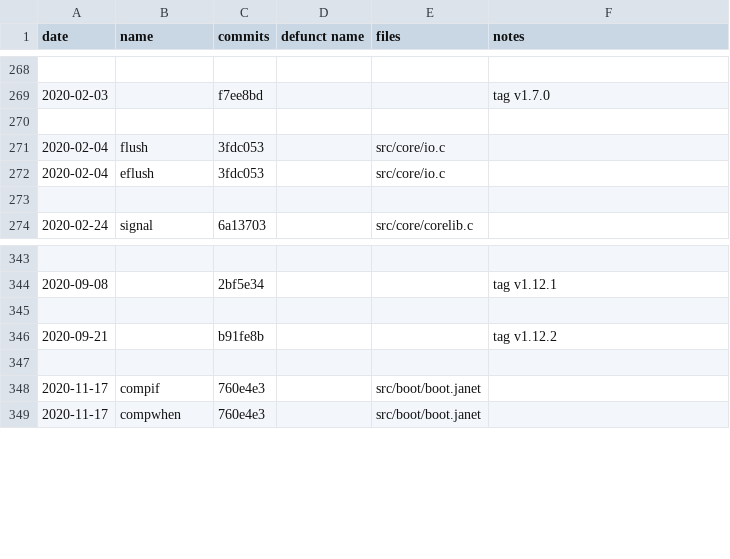
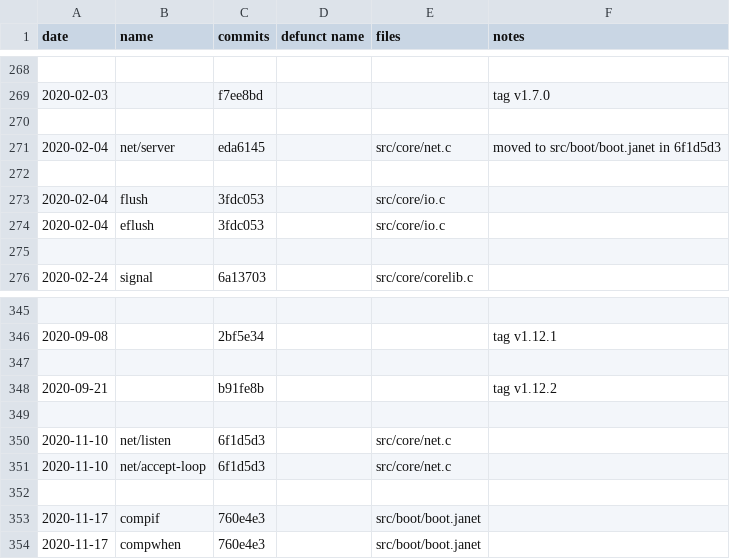
Before and after one commit to sogaiu/janet-examples, a TSV file: doc/history.tsv, drawn as a sheet; only a part is shown, gaps mark what is left out.

Commit message:
Add net/{listen,accept-loop,server} info

```diff
--- a/doc/history.tsv
+++ b/doc/history.tsv
@@ -270,2 +270,4 @@ date	name	commits	defunct name	files	notes
 					
+2020-02-04	net/server	eda6145		src/core/net.c	moved to src/boot/boot.janet in 6f1d5d3
+					
 2020-02-04	flush	3fdc053		src/core/io.c	
@@ -346,2 +348,5 @@ date	name	commits	defunct name	files	notes
 2020-09-21		b91fe8b			tag v1.12.2
+					
+2020-11-10	net/listen	6f1d5d3		src/core/net.c	
+2020-11-10	net/accept-loop	6f1d5d3		src/core/net.c	
 					
```
